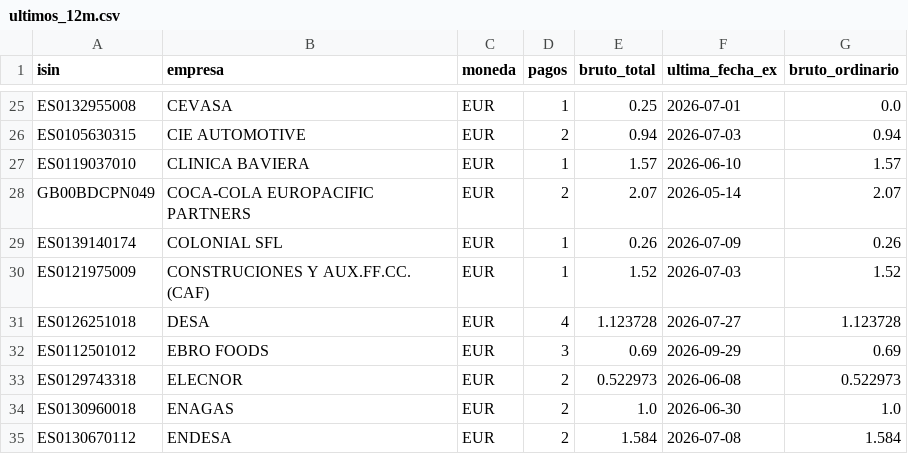
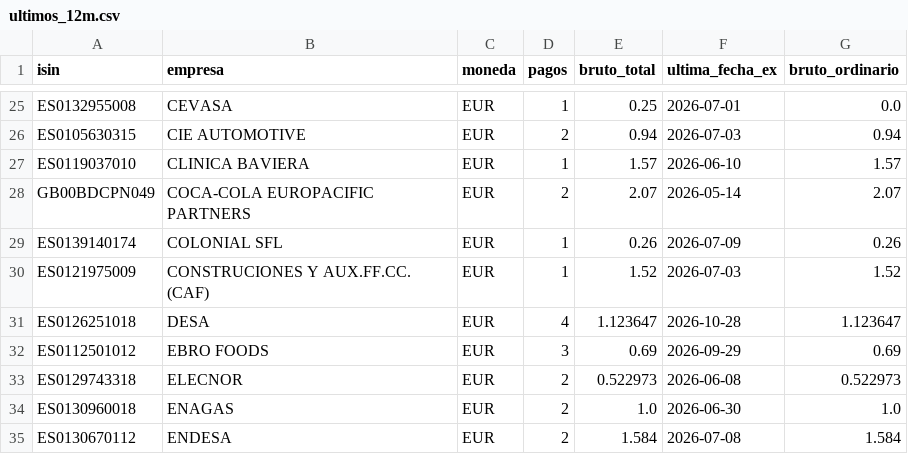
Before and after one commit to elespeculador-datos/ifg, a CSV file: docs/dividendos/datos/ultimos_12m.csv, drawn as a sheet; only a part is shown, gaps mark what is left out.

```diff
--- a/docs/dividendos/datos/ultimos_12m.csv
+++ b/docs/dividendos/datos/ultimos_12m.csv
@@ -30,3 +30,3 @@ ES0139140174,COLONIAL SFL,EUR,1,0.26,2026-07-09,0.26
 ES0121975009,CONSTRUCIONES Y AUX.FF.CC. (CAF),EUR,1,1.52,2026-07-03,1.52
-ES0126251018,DESA,EUR,4,1.123728,2026-07-27,1.123728
+ES0126251018,DESA,EUR,4,1.123647,2026-10-28,1.123647
 ES0112501012,EBRO FOODS,EUR,3,0.69,2026-09-29,0.69
```
Also changed, not shown: docs/dividendos/datos/proximos.csv, docs/dividendos/datos/rentabilidad.csv, 3 other files.
